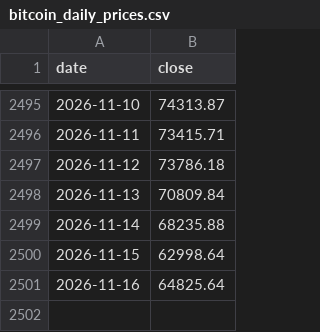
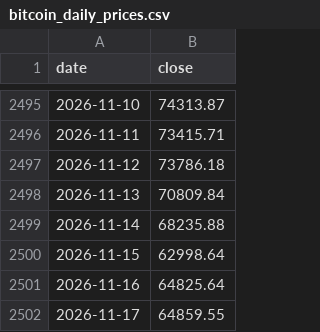
Before and after one commit to theremjak/data, a CSV file: bitcoin_daily_prices.csv, drawn as a sheet; only a part is shown, gaps mark what is left out.

```diff
--- a/bitcoin_daily_prices.csv
+++ b/bitcoin_daily_prices.csv
@@ -2501 +2501,2 @@ date,close
 2026-11-16,64825.64
+2026-11-17,64859.55
```
Also changed, not shown: bitcoin_lstm_forecast_data.csv, 2 other files.
